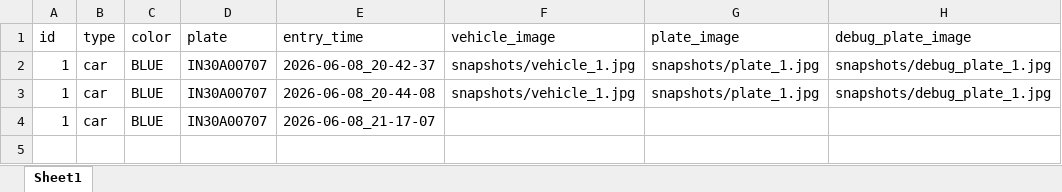
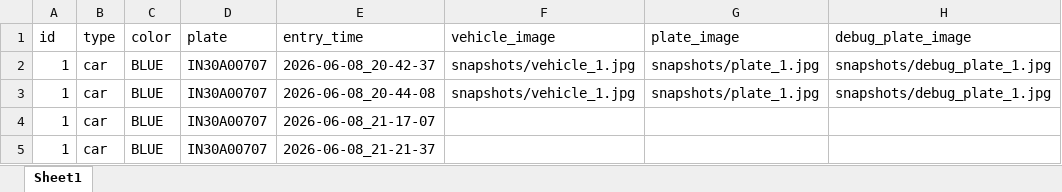
Before and after one commit to Kaviyarasu24/security-system, an Excel workbook: outputs/08_06_2026.xlsx, sheet Sheet1, drawn as a sheet; values as stored, in another font and other column widths than the file's, no borders; charts and pictures not drawn; the diff names each change by its address in the sheet, - before the commit and + after, or states it on an @@ line.

```diff
--- a/outputs/08_06_2026.xlsx (sheet Sheet1)
+++ b/outputs/08_06_2026.xlsx (sheet Sheet1)
+row 5: 1 | car | BLUE | IN30A00707 | 2026-06-08_21-21-37
```
Also changed, not shown: charts or pictures, 2 other files.
